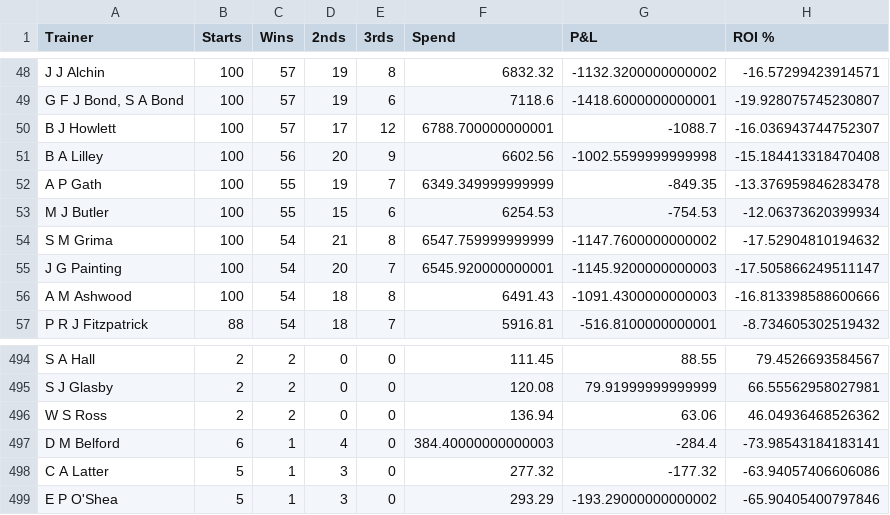
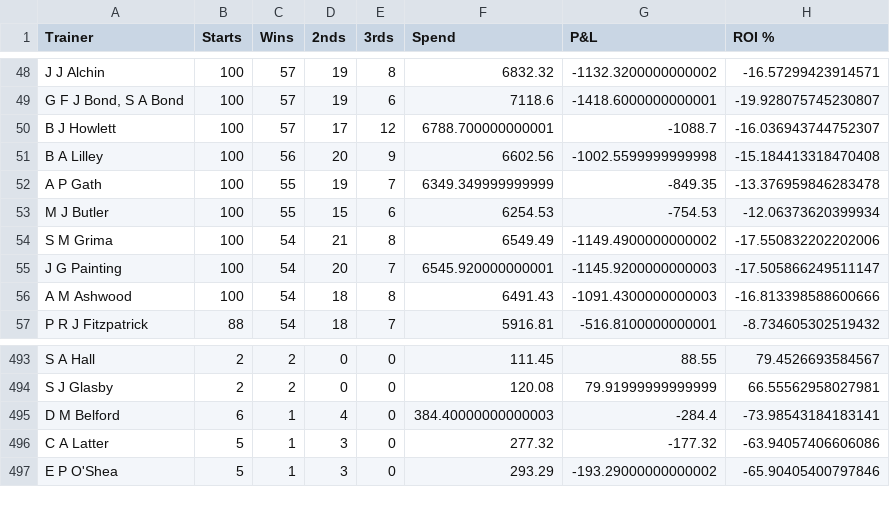
Before and after one commit to harnessapp/harness-csv-data, a CSV file: Odds On Trainers.csv, drawn as a sheet; only a part is shown, gaps mark what is left out; the diff covers the shown part only.

```diff
--- a/Odds On Trainers.csv
+++ b/Odds On Trainers.csv
@@ -53,3 +53,3 @@ A P Gath,100,55,19,7,6349.349999999999,-849.35,-13.376959846283478
 M J Butler,100,55,15,6,6254.53,-754.53,-12.06373620399934
-S M Grima,100,54,21,8,6547.759999999999,-1147.7600000000002,-17.52904810194632
+S M Grima,100,54,21,8,6549.49,-1149.4900000000002,-17.550832202202006
 J G Painting,100,54,20,7,6545.920000000001,-1145.9200000000003,-17.505866249511147
@@ -495,3 +494,2 @@ S A Hall,2,2,0,0,111.45,88.55,79.4526693584567
 S J Glasby,2,2,0,0,120.08,79.91999999999999,66.55562958027981
-W S Ross,2,2,0,0,136.94,63.06,46.04936468526362
 D M Belford,6,1,4,0,384.40000000000003,-284.4,-73.98543184183141
```
Also changed, not shown: 6 added rows and 7 removed rows elsewhere in this file, Cold Drivers 30.csv, First Over Crush Drivers.csv, 19 other files.
